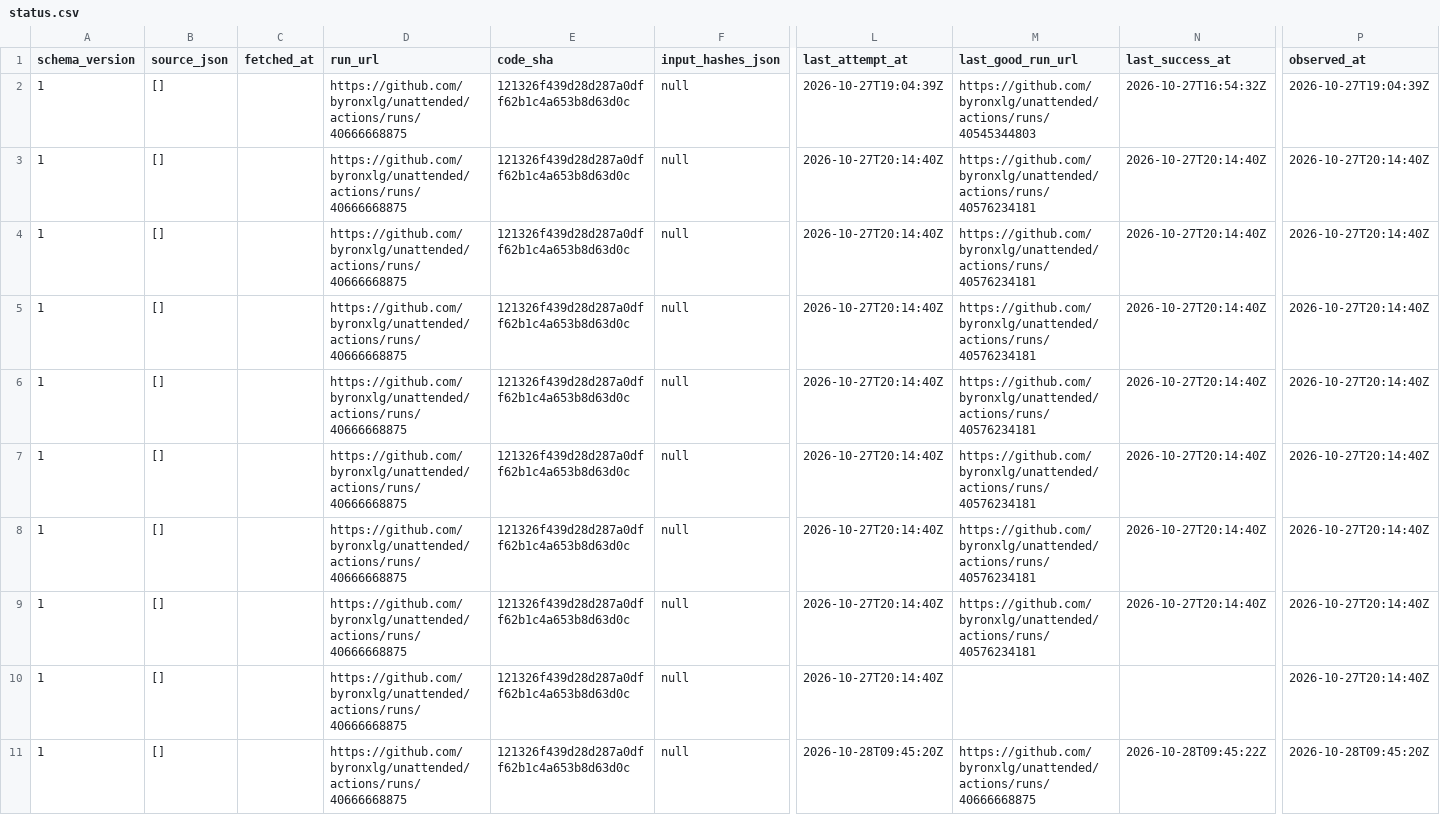
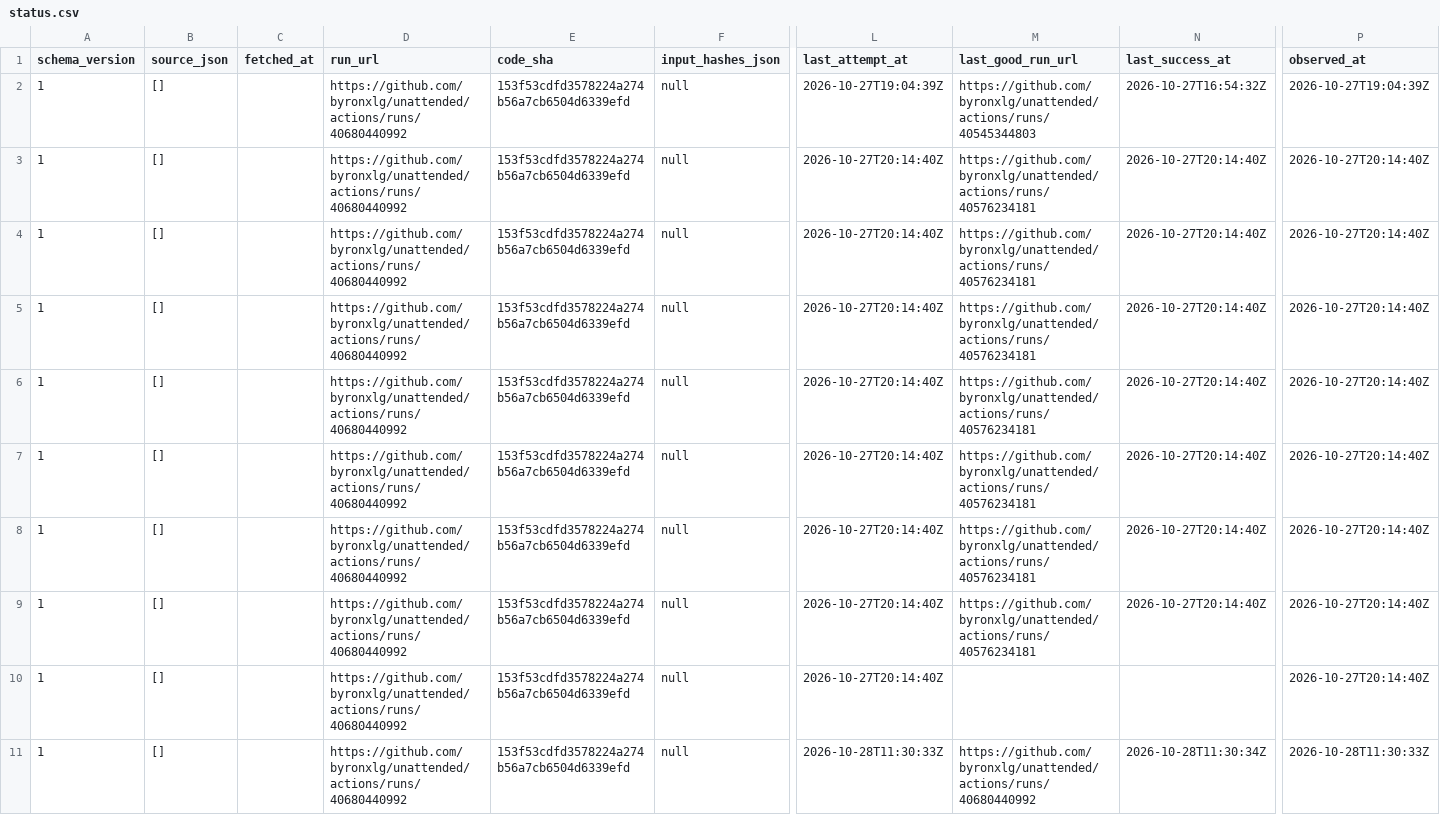
Before and after one commit to byronxlg/unattended, a CSV file: product/nz_election/data/status.csv, drawn as a sheet; only a part is shown, gaps mark what is left out; the diff names each change by its address in the sheet, - before the commit and + after, or states it on an @@ line.

```diff
--- a/product/nz_election/data/status.csv
+++ b/product/nz_election/data/status.csv
-D2:D11 (run_url): https://github.com/byronxlg/unattended/actions/runs/40666668875
+D2:D11 (run_url): https://github.com/byronxlg/unattended/actions/runs/40680440992
-E2:E11 (code_sha): 121326f439d28d287a0dff62b1c4a653b8d63d0c
+E2:E11 (code_sha): 153f53cdfd3578224a274b56a7cb6504d6339efd
-L11 (last_attempt_at): 2026-10-28T09:45:20Z
+L11 (last_attempt_at): 2026-10-28T11:30:33Z
-M11 (last_good_run_url): https://github.com/byronxlg/unattended/actions/runs/40666668875
+M11 (last_good_run_url): https://github.com/byronxlg/unattended/actions/runs/40680440992
-N11 (last_success_at): 2026-10-28T09:45:22Z
+N11 (last_success_at): 2026-10-28T11:30:34Z
-P11 (observed_at): 2026-10-28T09:45:20Z
+P11 (observed_at): 2026-10-28T11:30:33Z
```
Also changed, not shown: product/nz_election/data/averages.csv, product/nz_election/data/polls.csv, 7 other files.
